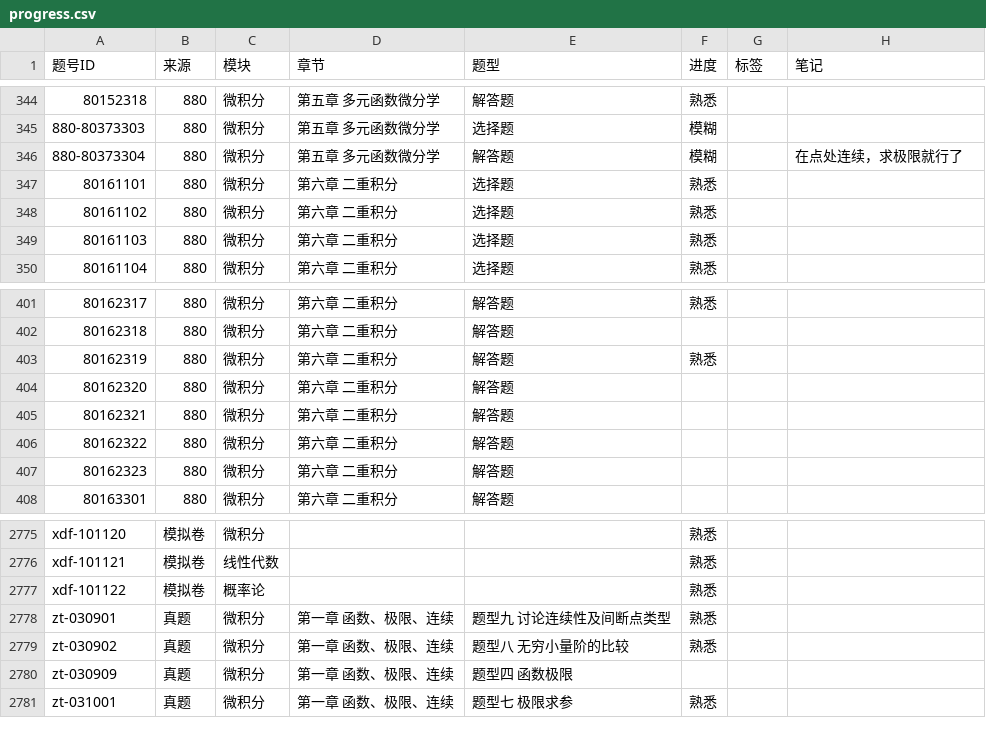
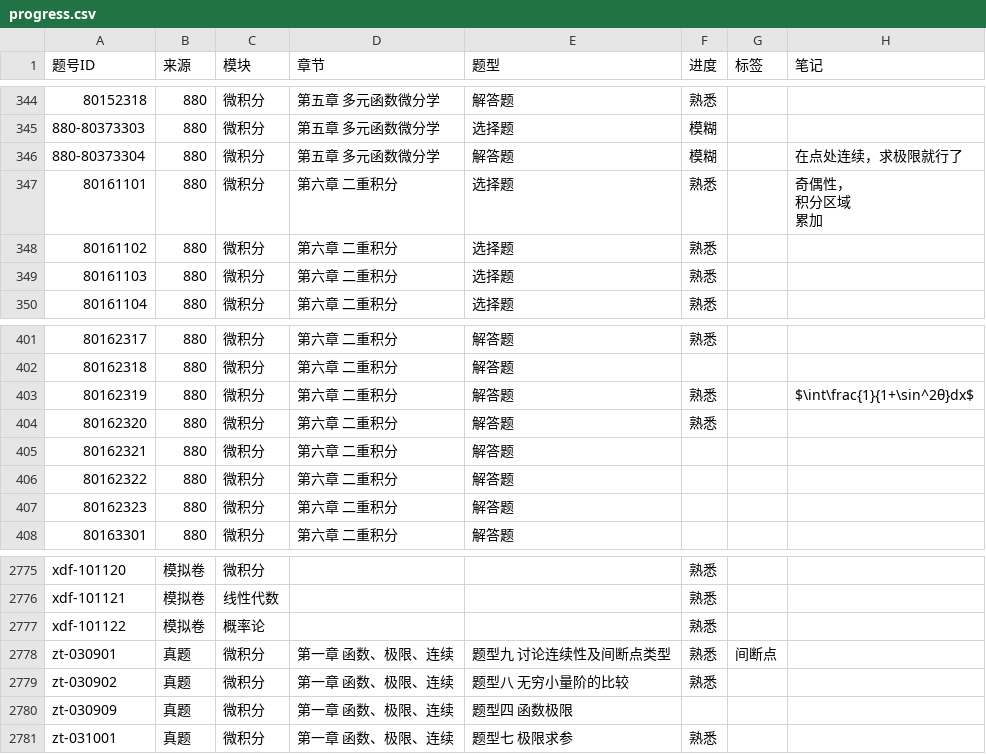
Before and after one commit to gitbuggi/math--, a CSV file: progress.csv, drawn as a sheet; only a part is shown, gaps mark what is left out; ↵ is a line break in a cell; the diff names each change by its address in the sheet, - before the commit and + after, or states it on an @@ line.

Commit message:
Auto update progress via Web UI

```diff
--- a/progress.csv
+++ b/progress.csv
-H347 (笔记): (empty)
+H347 (笔记): 奇偶性， ↵ 积分区域 ↵ 累加
-H403 (笔记): (empty)
+H403 (笔记): $\int\frac{1}{1+\sin^2θ}dx$
-F404 (进度): (empty)
+F404 (进度): 熟悉
-G2778 (标签): (empty)
+G2778 (标签): 间断点
```
